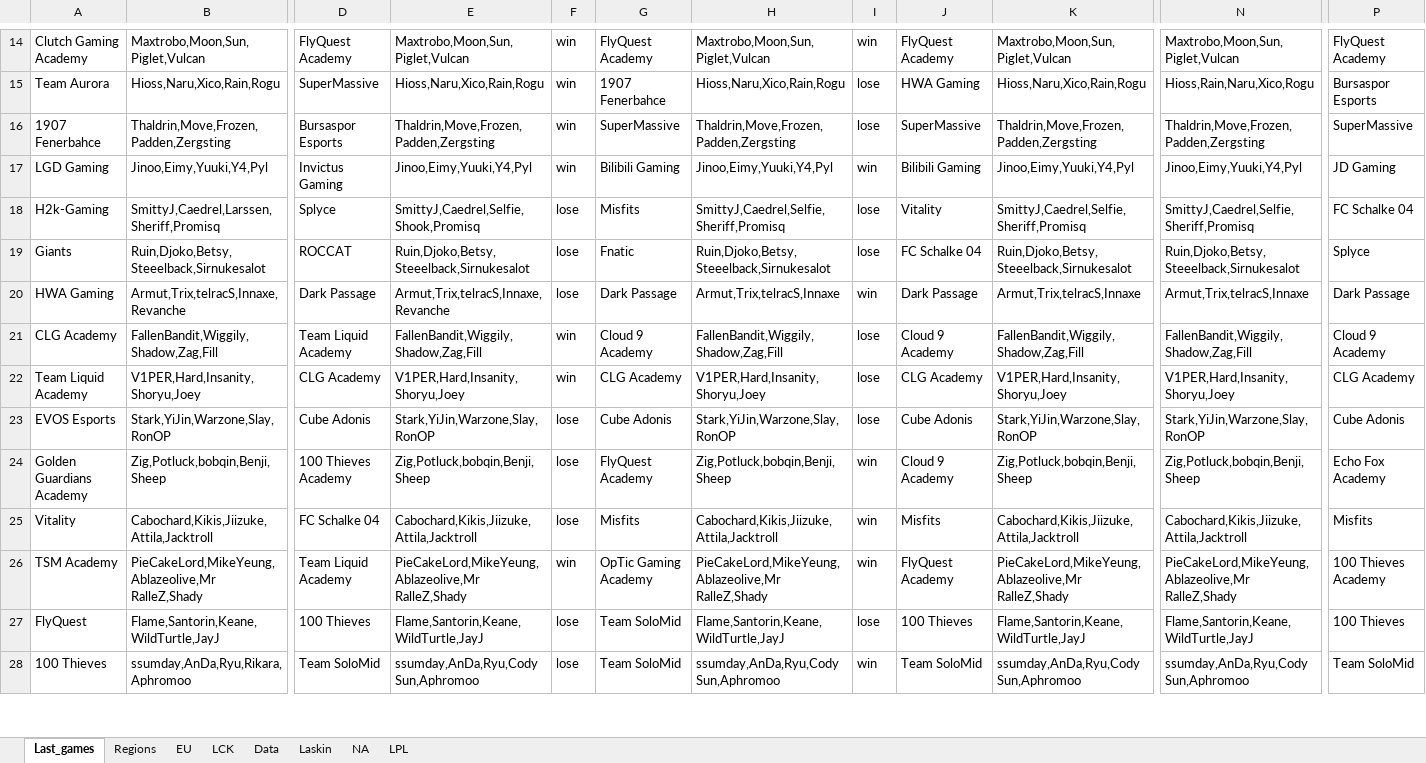
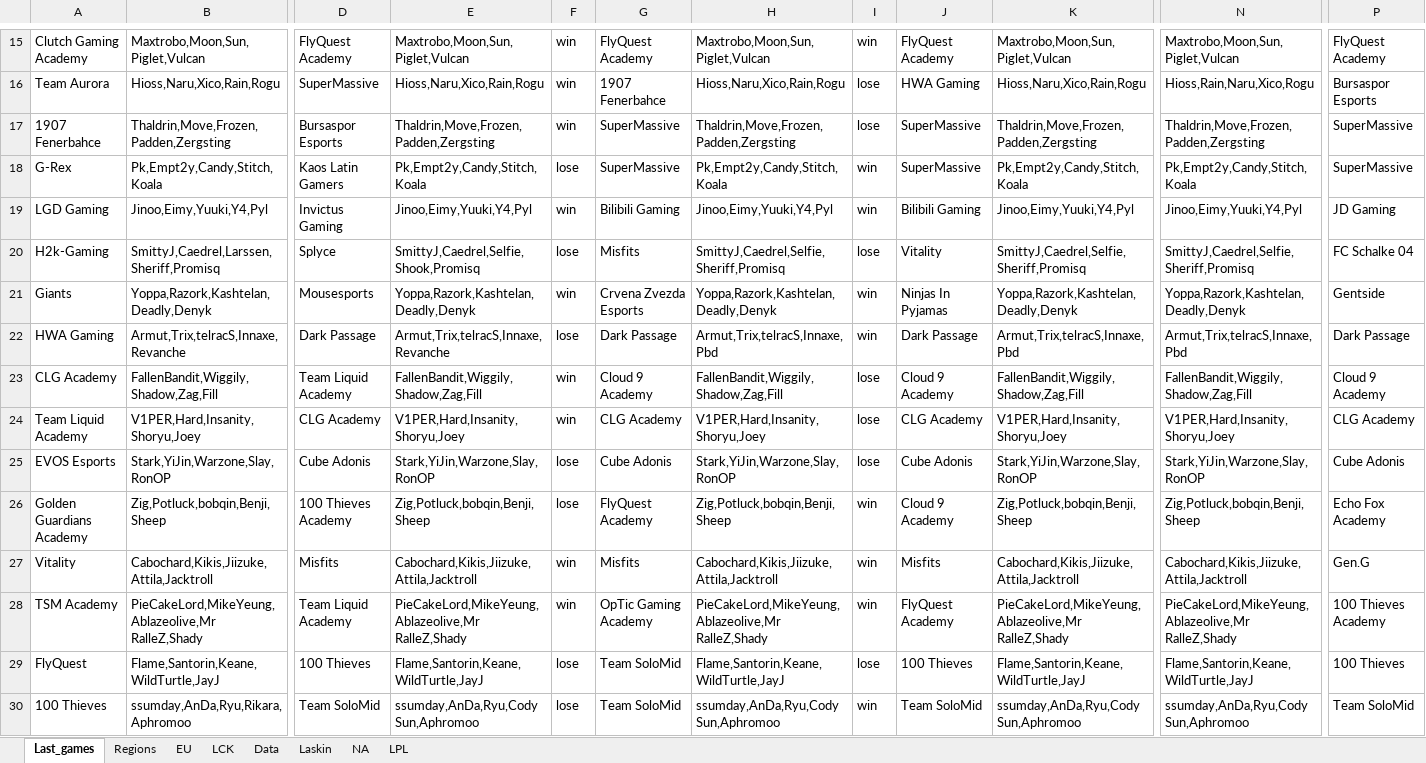
Before and after one commit to Ledareg/e-sports, an Excel workbook: Kokeilu.xlsm, sheet Last_games, drawn as a sheet; only a part is shown, gaps mark what is left out; values as stored, in another font and other column widths than the file's, no borders; addresses are those after the commit; rows hold the shown columns only; the diff covers the shown part only; the diff names each change by its address in the sheet, - before the commit and + after, or states it on an @@ line.

```diff
--- a/Kokeilu.xlsm (sheet Last_games)
+++ b/Kokeilu.xlsm (sheet Last_games)
+row 18: G-Rex | Pk,Empt2y,Candy,Stitch,Koala | Kaos Latin Gamers | Pk,Empt2y,Candy,Stitch,Koala | lose | SuperMassive | Pk,Empt2y,Candy,Stitch,Koala | win | SuperMassive | Pk,Empt2y,Candy,Stitch,Koala | Pk,Empt2y,Candy,Stitch,Koala | SuperMassive
-B21: Ruin,Djoko,Betsy,Steeelback,Sirnukesalot
+B21: Yoppa,Razork,Kashtelan,Deadly,Denyk
-D21: ROCCAT
+D21: Mousesports
-E21: Ruin,Djoko,Betsy,Steeelback,Sirnukesalot
+E21: Yoppa,Razork,Kashtelan,Deadly,Denyk
-F21: lose
+F21: win
-G21: Fnatic
+G21: Crvena Zvezda Esports
-H21: Ruin,Djoko,Betsy,Steeelback,Sirnukesalot
+H21: Yoppa,Razork,Kashtelan,Deadly,Denyk
-I21: lose
+I21: win
-J21: FC Schalke 04
+J21: Ninjas In Pyjamas
-K21: Ruin,Djoko,Betsy,Steeelback,Sirnukesalot
+K21: Yoppa,Razork,Kashtelan,Deadly,Denyk
-N21: Ruin,Djoko,Betsy,Steeelback,Sirnukesalot
+N21: Yoppa,Razork,Kashtelan,Deadly,Denyk
-P21: Splyce
+P21: Gentside
-H22: Armut,Trix,telracS,Innaxe
+H22: Armut,Trix,telracS,Innaxe,Pbd
-K22: Armut,Trix,telracS,Innaxe
+K22: Armut,Trix,telracS,Innaxe,Pbd
-N22: Armut,Trix,telracS,Innaxe
+N22: Armut,Trix,telracS,Innaxe,Pbd
-D27: FC Schalke 04
+D27: Misfits
-F27: lose
+F27: win
-P27: Misfits
+P27: Gen.G
```
Also changed, not shown: 2 added rows and 130 edited cells elsewhere in this sheet, sheet Data, sheet Laskin, formulas that keep their value, 18 other files.
